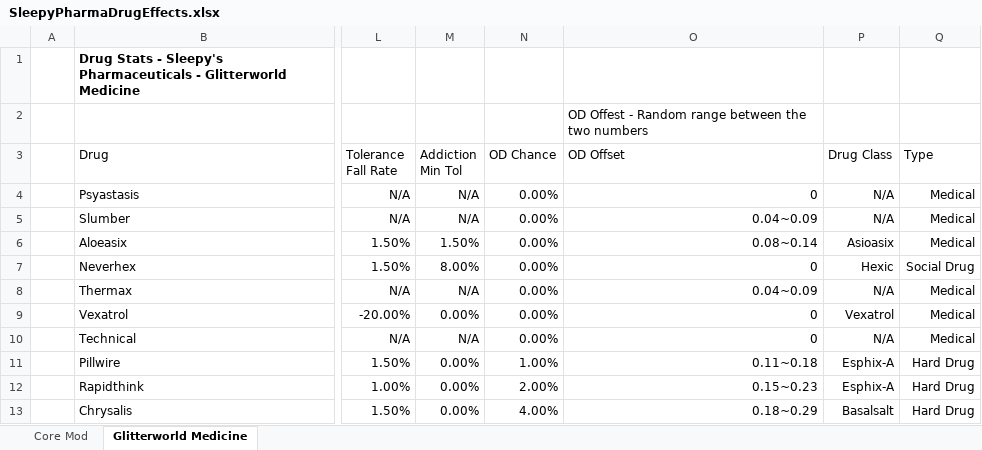
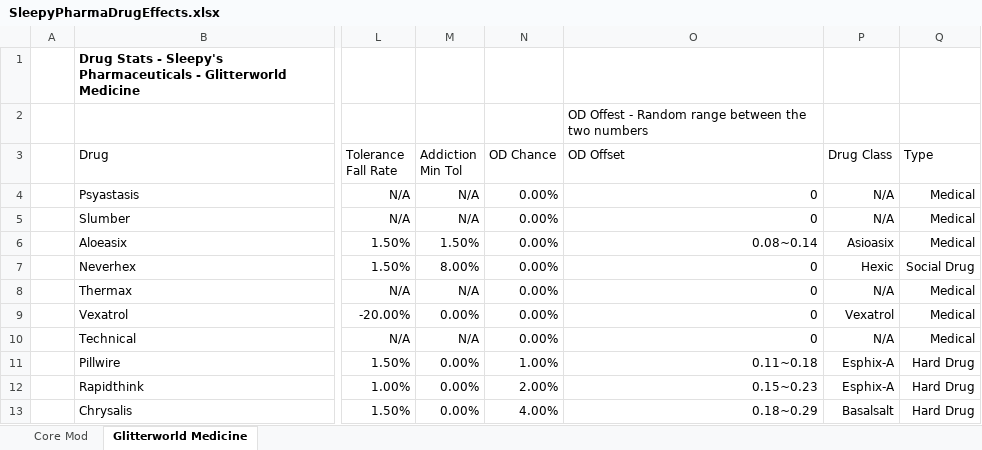
Before and after one commit to sleepy068/Rimworld_Pharmaceuticals, an Excel workbook: Resources/SleepyPharmaDrugEffects.xlsx, sheet Glitterworld Medicine, drawn as a sheet; only a part is shown, gaps mark what is left out; values as stored, in another font and other column widths than the file's, no borders; conditional formats and table styles not drawn; the diff names each change by its address in the sheet, - before the commit and + after, or states it on an @@ line.

```diff
--- a/Resources/SleepyPharmaDrugEffects.xlsx (sheet Glitterworld Medicine)
+++ b/Resources/SleepyPharmaDrugEffects.xlsx (sheet Glitterworld Medicine)
-O5 (OD Offset): 0.04~0.09
+O5 (OD Offset): 0
-O8 (OD Offset): 0.04~0.09
+O8 (OD Offset): 0
```
Also changed, not shown: 2 other files.
